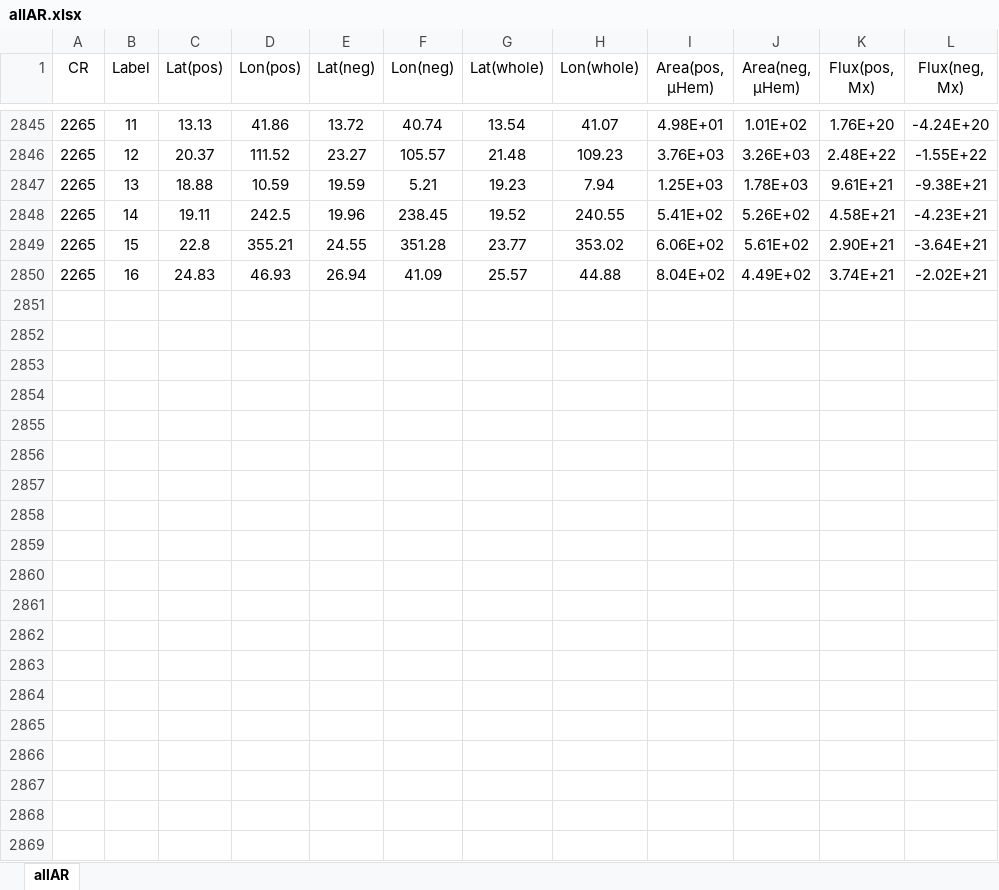
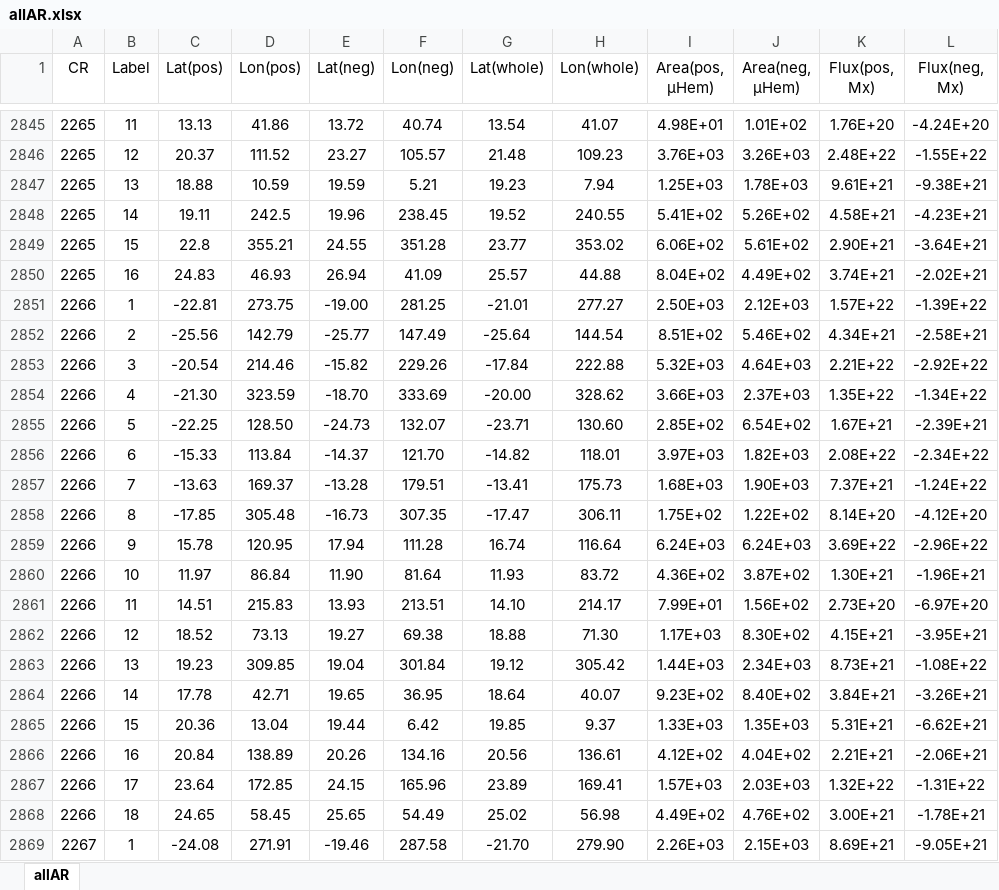
Before and after one commit to Wang-Ruihui/A-live-homogeneous-database-of-solar-active-regions, an Excel workbook: allAR.xlsx, sheet allAR, drawn as a sheet; only a part is shown, gaps mark what is left out; values as stored, in another font and other column widths than the file's, no borders; the diff covers the shown part only; the diff names each change by its address in the sheet, - before the commit and + after, or states it on an @@ line.

Commit message:
Add files via upload
add the data of the new CR maps CR 2266-2217

```diff
--- a/allAR.xlsx (sheet allAR)
+++ b/allAR.xlsx (sheet allAR)
+row 2851: 2266 | 1 | -22.81 | 273.75 | -19.00 | 281.25 | -21.01 | 277.27 | 2.50E+03 | 2.12E+03 | 1.57E+22 | -1.39E+22
+row 2852: 2266 | 2 | -25.56 | 142.79 | -25.77 | 147.49 | -25.64 | 144.54 | 8.51E+02 | 5.46E+02 | 4.34E+21 | -2.58E+21
+row 2853: 2266 | 3 | -20.54 | 214.46 | -15.82 | 229.26 | -17.84 | 222.88 | 5.32E+03 | 4.64E+03 | 2.21E+22 | -2.92E+22
+row 2854: 2266 | 4 | -21.30 | 323.59 | -18.70 | 333.69 | -20.00 | 328.62 | 3.66E+03 | 2.37E+03 | 1.35E+22 | -1.34E+22
+row 2855: 2266 | 5 | -22.25 | 128.50 | -24.73 | 132.07 | -23.71 | 130.60 | 2.85E+02 | 6.54E+02 | 1.67E+21 | -2.39E+21
+row 2856: 2266 | 6 | -15.33 | 113.84 | -14.37 | 121.70 | -14.82 | 118.01 | 3.97E+03 | 1.82E+03 | 2.08E+22 | -2.34E+22
+row 2857: 2266 | 7 | -13.63 | 169.37 | -13.28 | 179.51 | -13.41 | 175.73 | 1.68E+03 | 1.90E+03 | 7.37E+21 | -1.24E+22
+row 2858: 2266 | 8 | -17.85 | 305.48 | -16.73 | 307.35 | -17.47 | 306.11 | 1.75E+02 | 1.22E+02 | 8.14E+20 | -4.12E+20
+row 2859: 2266 | 9 | 15.78 | 120.95 | 17.94 | 111.28 | 16.74 | 116.64 | 6.24E+03 | 6.24E+03 | 3.69E+22 | -2.96E+22
+row 2860: 2266 | 10 | 11.97 | 86.84 | 11.90 | 81.64 | 11.93 | 83.72 | 4.36E+02 | 3.87E+02 | 1.30E+21 | -1.96E+21
+row 2861: 2266 | 11 | 14.51 | 215.83 | 13.93 | 213.51 | 14.10 | 214.17 | 7.99E+01 | 1.56E+02 | 2.73E+20 | -6.97E+20
+row 2862: 2266 | 12 | 18.52 | 73.13 | 19.27 | 69.38 | 18.88 | 71.30 | 1.17E+03 | 8.30E+02 | 4.15E+21 | -3.95E+21
+row 2863: 2266 | 13 | 19.23 | 309.85 | 19.04 | 301.84 | 19.12 | 305.42 | 1.44E+03 | 2.34E+03 | 8.73E+21 | -1.08E+22
+row 2864: 2266 | 14 | 17.78 | 42.71 | 19.65 | 36.95 | 18.64 | 40.07 | 9.23E+02 | 8.40E+02 | 3.84E+21 | -3.26E+21
+row 2865: 2266 | 15 | 20.36 | 13.04 | 19.44 | 6.42 | 19.85 | 9.37 | 1.33E+03 | 1.35E+03 | 5.31E+21 | -6.62E+21
+row 2866: 2266 | 16 | 20.84 | 138.89 | 20.26 | 134.16 | 20.56 | 136.61 | 4.12E+02 | 4.04E+02 | 2.21E+21 | -2.06E+21
+row 2867: 2266 | 17 | 23.64 | 172.85 | 24.15 | 165.96 | 23.89 | 169.41 | 1.57E+03 | 2.03E+03 | 1.32E+22 | -1.31E+22
+row 2868: 2266 | 18 | 24.65 | 58.45 | 25.65 | 54.49 | 25.02 | 56.98 | 4.49E+02 | 4.76E+02 | 3.00E+21 | -1.78E+21
+row 2869: 2267 | 1 | -24.08 | 271.91 | -19.46 | 287.58 | -21.70 | 279.90 | 2.26E+03 | 2.15E+03 | 8.69E+21 | -9.05E+21
```
Also changed, not shown: 83 added rows elsewhere in this sheet.
